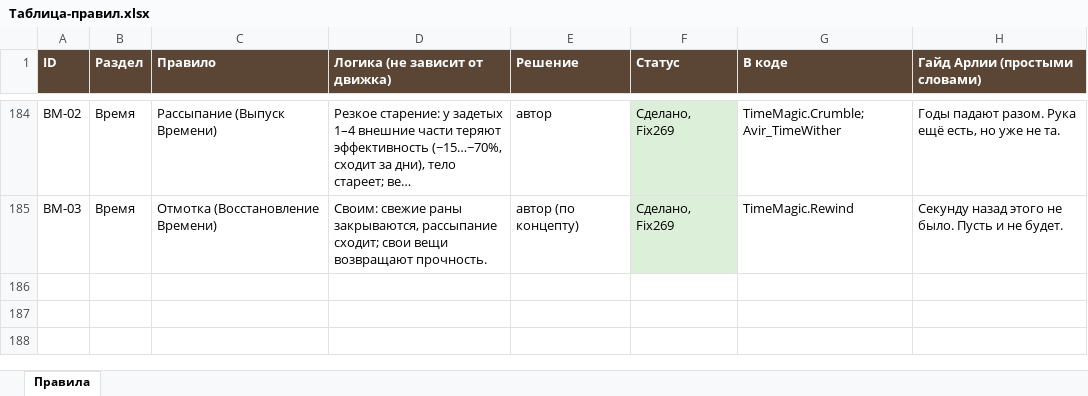
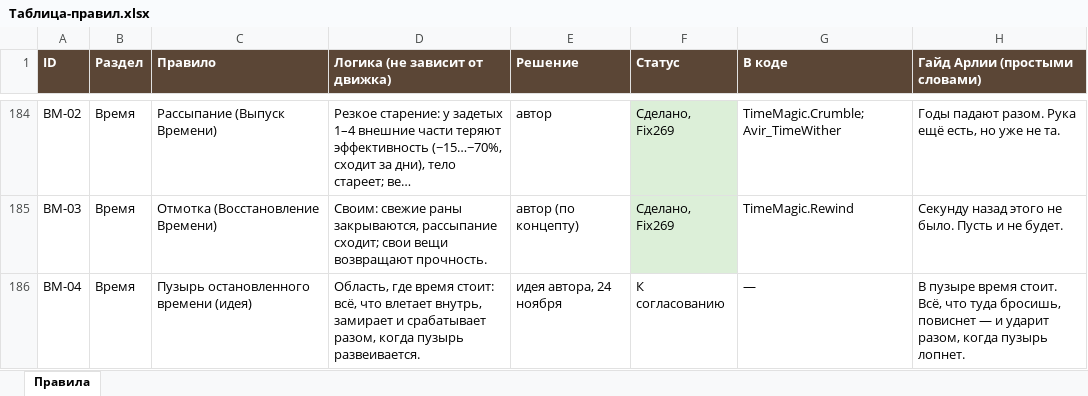
Before and after one commit to SedesNoctis/Claule-Work, an Excel workbook: Docs-Word/Таблица-правил.xlsx, sheet Правила, drawn as a sheet; only a part is shown, gaps mark what is left out; long unchanged cells end in …; values as stored, in another font and other column widths than the file's, no borders; the diff names each change by its address in the sheet, - before the commit and + after, or states it on an @@ line.

```diff
--- a/Docs-Word/Таблица-правил.xlsx (sheet Правила)
+++ b/Docs-Word/Таблица-правил.xlsx (sheet Правила)
+row 186: ВМ-04 | Время | Пузырь остановленного времени (идея) | Область, где время стоит: всё, что влетает внутрь, замирает и срабатывает разом, когда пузырь развеивается. | идея автора, 24 ноября | К согласованию | — | В пузыре время стоит. Всё, что туда бросишь, повиснет — и ударит разом, когда пузырь лопнет.
```
Also changed, not shown: 7 other files.
